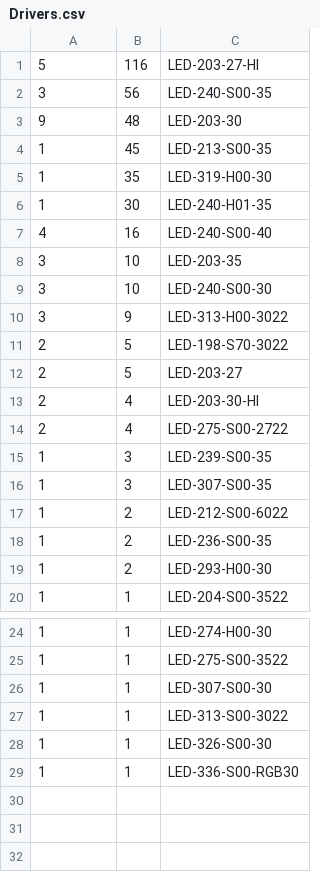
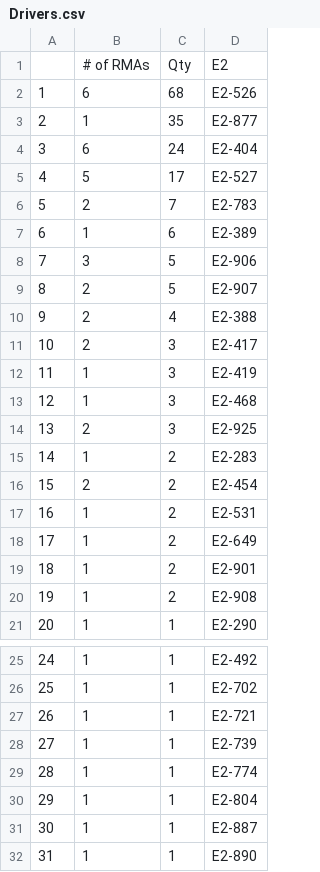
Before and after one commit to Vinladar/USAI, a CSV file: Code/Output/September_2020/Drivers.csv, drawn as a sheet; only a part is shown, gaps mark what is left out; removed rows and columns are numbered as before the commit, all else as after; the diff names each change by its address in the sheet, - before the commit and + after, or states it on an @@ line.

Commit message:
September driver commit

```diff
--- a/Code/Output/September_2020/Drivers.csv
+++ b/Code/Output/September_2020/Drivers.csv
+column A, row 3: 2; rows 7-13: 6 | 7 | 8 | 9 | 10 | 11 | 12; rows 18-21: 17 | 18 | 19 | 20; rows 25-30: 24 | 25 | 26 | 27 | 28 | 29
-column C, rows 5-6: LED-319-H00-30 | LED-240-H01-35; row 8: LED-203-35; rows 12-20: LED-203-27 | LED-203-30-HI | LED-275-S00-2722 | LED-239-S00-35 | LED-307-S00-35 | LED-212-S00-6022 | LED-236-S00-35 | LED-293-H00-30 | LED-204-S00-3522; rows 24-29: LED-274-H00-30 | LED-275-S00-3522 | LED-307-S00-30 | LED-313-S00-3022 | LED-326-S00-30 | LED-336-S00-RGB30
+column D, row 3: E2-877; rows 7-13: E2-389 | E2-906 | E2-907 | E2-388 | E2-417 | E2-419 | E2-468; rows 18-21: E2-649 | E2-901 | E2-908 | E2-290; rows 25-30: E2-492 | E2-702 | E2-721 | E2-739 | E2-774 | E2-804
-row 1: 5 | 116 | LED-203-27-HI
-row 2: 3 | 56 | LED-240-S00-35
-row 3: 9 | 48 | LED-203-30
-row 4: 1 | 45 | LED-213-S00-35
+row 1:  | # of RMAs | Qty | E2
+row 2: 1 | 6 | 68 | E2-526
+row 4: 3 | 6 | 24 | E2-404
+row 5: 4 | 5 | 17 | E2-527
+row 6: 5 | 2 | 7 | E2-783
-C7: 30
+C7: 6
-row 7: 4 | 16 | LED-240-S00-40
-C8: 10
+C8: 5
-row 9: 3 | 10 | LED-240-S00-30
-row 10: 3 | 9 | LED-313-H00-3022
-row 11: 2 | 5 | LED-198-S70-3022
-C11: 4
+C11: 3
+row 14: 13 | 2 | 3 | E2-925
+row 15: 14 | 1 | 2 | E2-283
+row 16: 15 | 2 | 2 | E2-454
+row 17: 16 | 1 | 2 | E2-531
+row 31: 30 | 1 | 1 | E2-887
+row 32: 31 | 1 | 1 | E2-890
```
